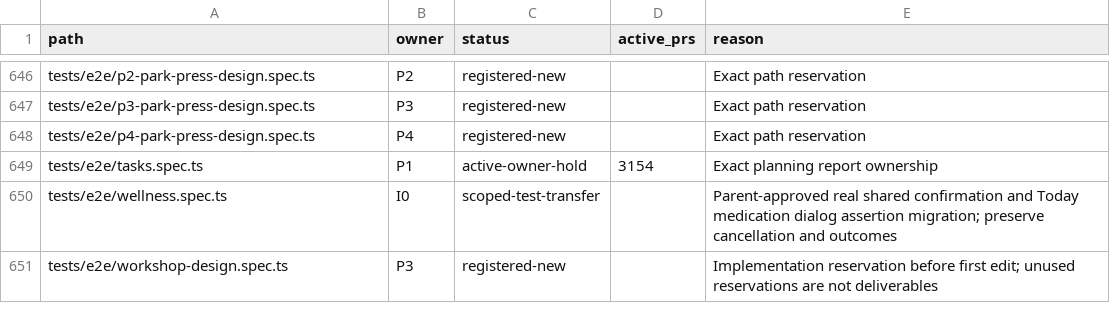
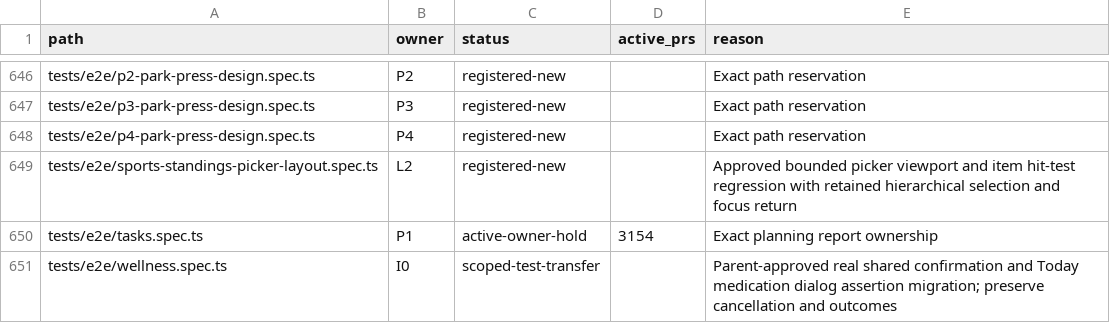
Before and after one commit to motioneso/moss, a CSV file: docs/superpowers/plans/2026-10-10-park-press-ownership.csv, drawn as a sheet; only a part is shown, gaps mark what is left out; the shorter side is filled out with more unchanged rows; the diff names each change by its address in the sheet, - before the commit and + after, or states it on an @@ line.

Commit message:
docs(design): register Sports picker viewport regression
Local-validated-commit: a7fe9e6cb8ad001ecb96127ef2794dbc65f5dd5e

```diff
--- a/docs/superpowers/plans/2026-10-10-park-press-ownership.csv
+++ b/docs/superpowers/plans/2026-10-10-park-press-ownership.csv
+row 649: tests/e2e/sports-standings-picker-layout.spec.ts | L2 | registered-new |  | Approved bounded picker viewport and item hit-test regression with retained hierarchical selection and focus return
```
